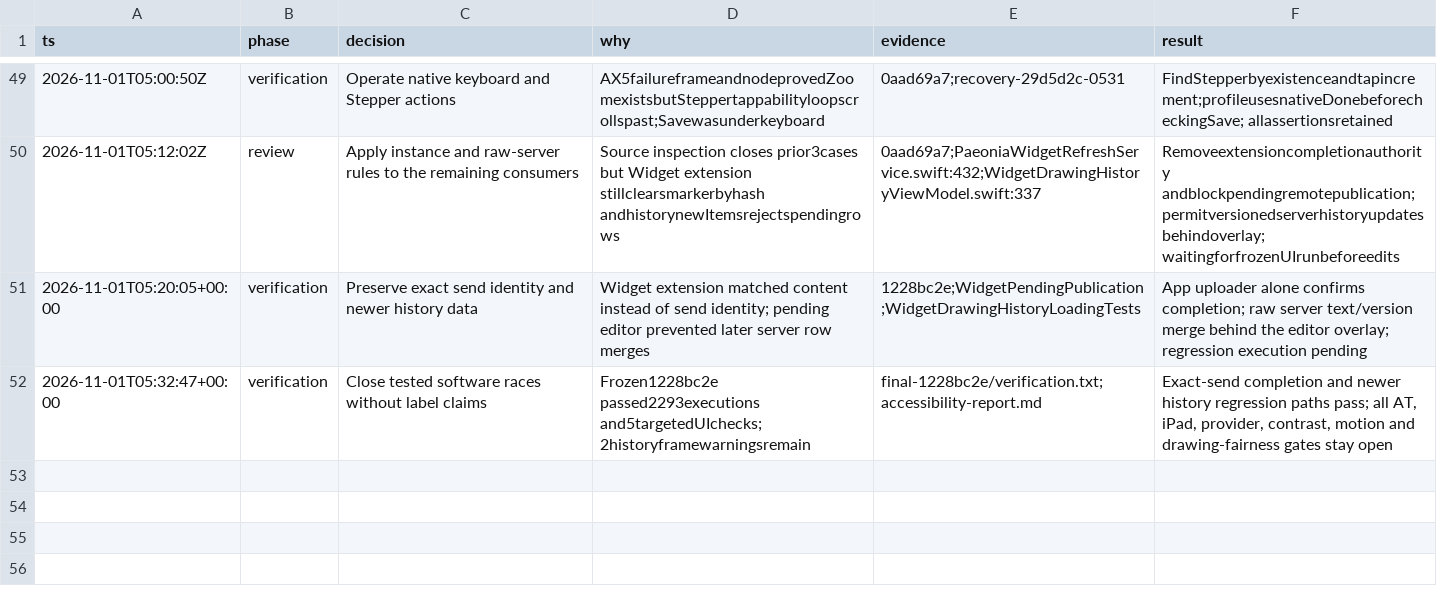
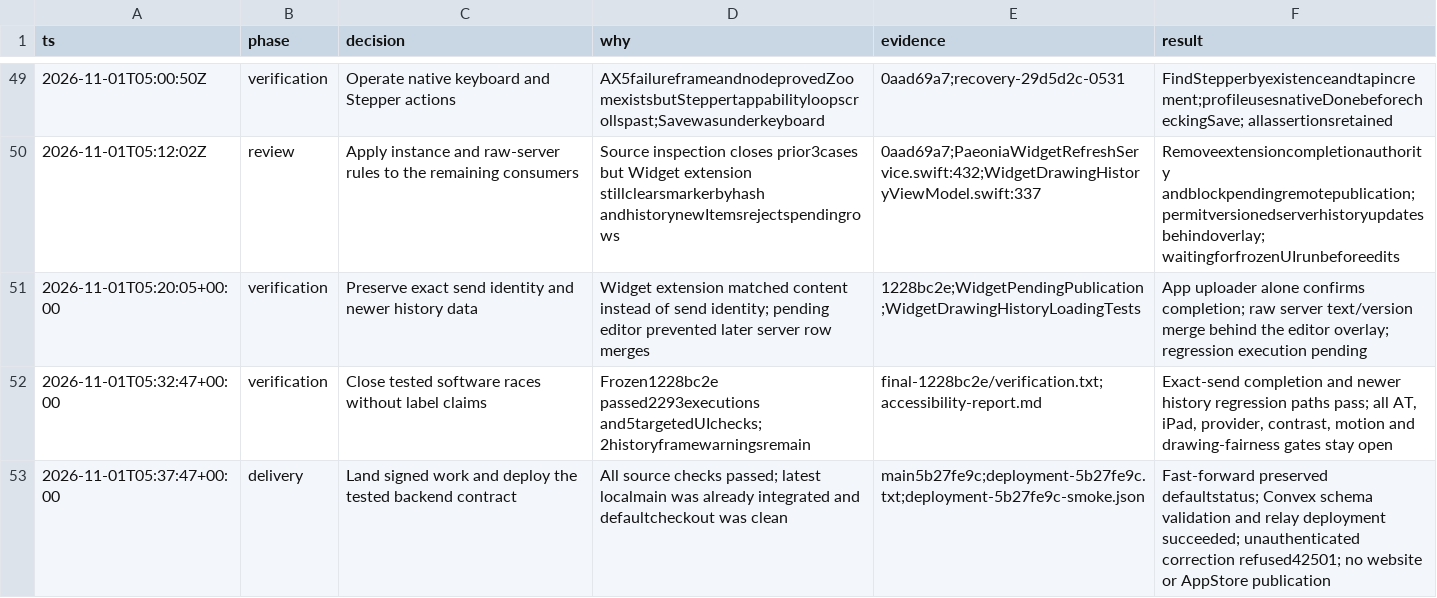
Before and after one commit to hkarlsen06/Paeonia, a TSV file: .audit/accessibility-decisions.tsv, drawn as a sheet; only a part is shown, gaps mark what is left out; the diff names each change by its address in the sheet, - before the commit and + after, or states it on an @@ line.

Commit message:
docs(accessibility): record local integration and backend deployment

```diff
--- a/.audit/accessibility-decisions.tsv
+++ b/.audit/accessibility-decisions.tsv
+row 53: 2026-11-01T05:37:47+00:00 | delivery | Land signed work and deploy the tested backend contract | All source checks passed; latest localmain was already integrated and defaultcheckout was clean | main5b27fe9c;deployment-5b27fe9c.txt;deployment-5b27fe9c-smoke.json | Fast-forward preserved defaultstatus; Convex schema validation and relay deployment succeeded; unauthenticated correction refused42501; no website or AppStore publication
```
Also changed, not shown: 3 other files.
